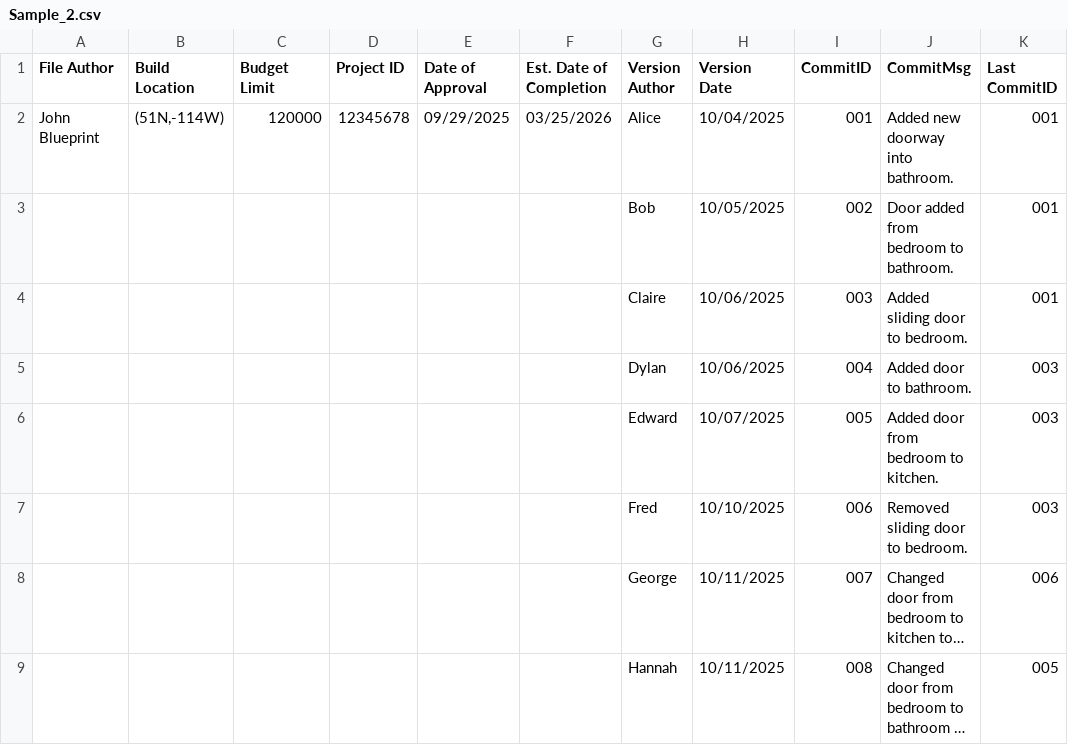
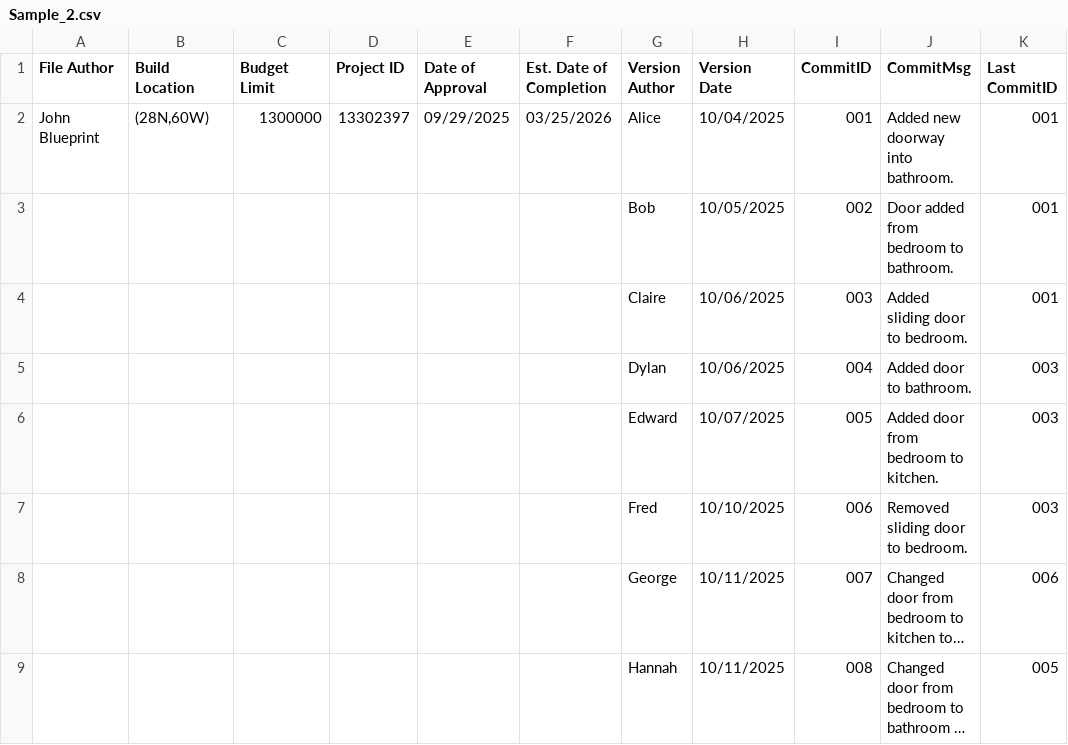
Before and after one commit to Mathemusician1729/BluePrint-File-Format, a CSV file: Sample_2.csv, drawn as a sheet; only a part is shown; long unchanged cells end in …; the diff names each change by its address in the sheet, - before the commit and + after, or states it on an @@ line.

```diff
--- a/Sample_2.csv
+++ b/Sample_2.csv
-B2 (Build Location): (51N,-114W)
+B2 (Build Location): (28N,60W)
-C2 (Budget Limit): 120000
+C2 (Budget Limit): 1300000
-D2 (Project ID): 12345678
+D2 (Project ID): 13302397
```
Also changed, not shown: 6 other files.
